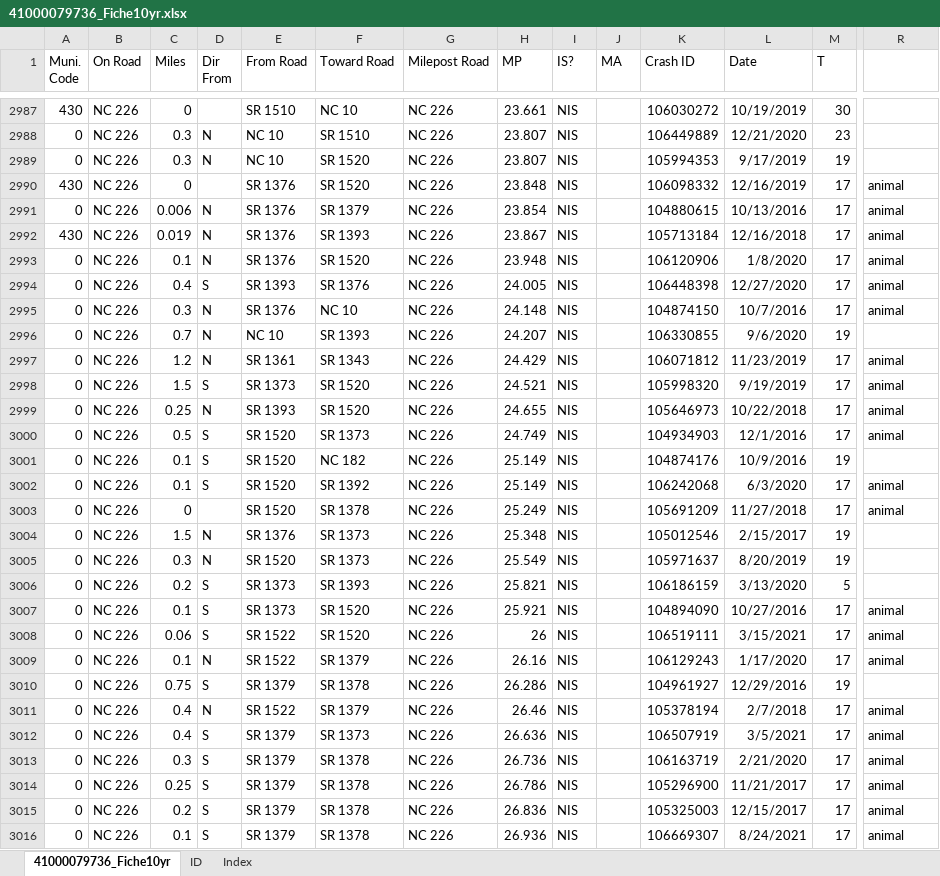
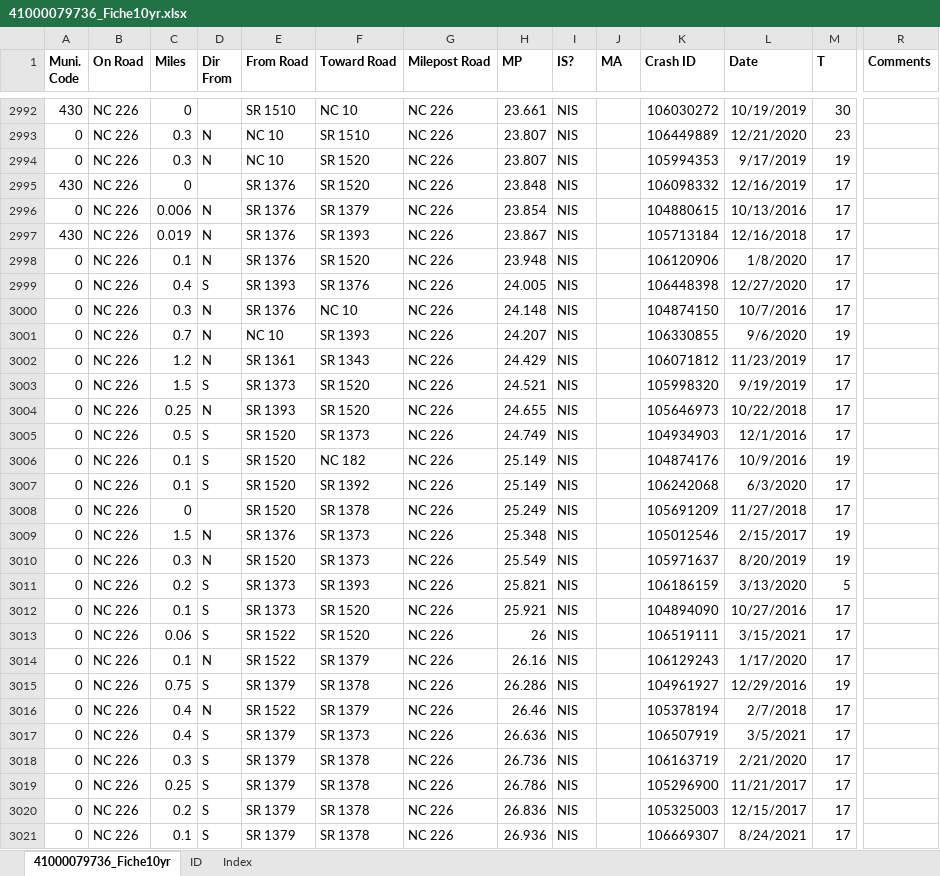
Before and after one commit to bahretc/Etch-A-Sketch, an Excel workbook: HSIP/41000079736/41000079736_Fiche10yr.xlsx, sheet 41000079736_Fiche10yr, drawn as a sheet; only a part is shown, gaps mark what is left out; values as stored, in another font and other column widths than the file's, no borders; addresses are those after the commit; the diff covers the shown part only; the diff names each change by its address in the sheet, - before the commit and + after, or states it on an @@ line.

```diff
--- a/HSIP/41000079736/41000079736_Fiche10yr.xlsx (sheet 41000079736_Fiche10yr)
+++ b/HSIP/41000079736/41000079736_Fiche10yr.xlsx (sheet 41000079736_Fiche10yr)
-A1:M1 bold: off
+A1:M1 bold: on
-R1: (empty)
+R1: Comments
-R2995:R3000 (Comments): animal
+R2995:R3000 (Comments): (empty)
-R3002:R3005 (Comments): animal
+R3002:R3005 (Comments): (empty)
-R3007:R3008 (Comments): animal
+R3007:R3008 (Comments): (empty)
-R3012:R3014 (Comments): animal
+R3012:R3014 (Comments): (empty)
-R3016:R3021 (Comments): animal
+R3016:R3021 (Comments): (empty)
```
Also changed, not shown: 18 added rows, 13 removed rows, 16 moved rows, 515 edited cells and cell formats elsewhere in this sheet, formulas that keep their value, 2 other files.
